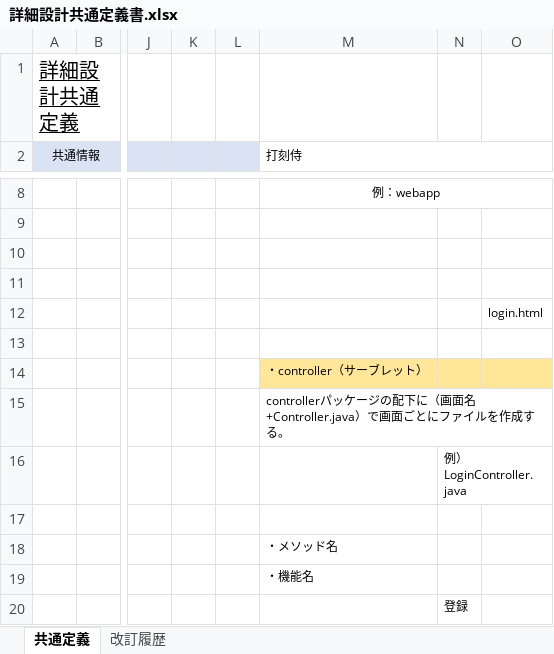
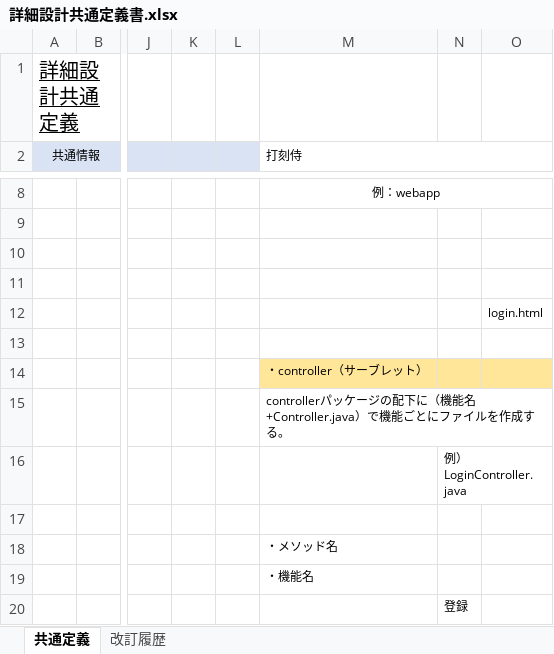
Before and after one commit to yoshiaradaiki/dakokusamurai-git-repository, an Excel workbook: 設計書_打刻侍/30_詳細設計/02_詳細設計書/詳細設計共通定義書.xlsx, sheet 共通定義, drawn as a sheet; only a part is shown, gaps mark what is left out; values as stored, in another font and other column widths than the file's, no borders; charts and pictures and conditional formats not drawn; the diff names each change by its address in the sheet, - before the commit and + after, or states it on an @@ line.

Commit message:
Update 詳細設計共通定義書.xlsx

```diff
--- a/設計書_打刻侍/30_詳細設計/02_詳細設計書/詳細設計共通定義書.xlsx (sheet 共通定義)
+++ b/設計書_打刻侍/30_詳細設計/02_詳細設計書/詳細設計共通定義書.xlsx (sheet 共通定義)
-M15 (打刻侍): …配下に（画面名+Controller.java）で画面ごとにフ…
+M15 (打刻侍): …配下に（機能名+Controller.java）で機能ごとにフ…
```
